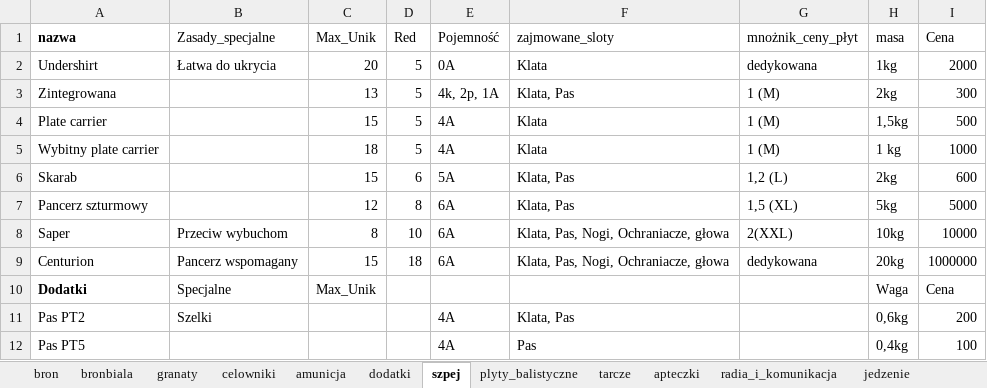
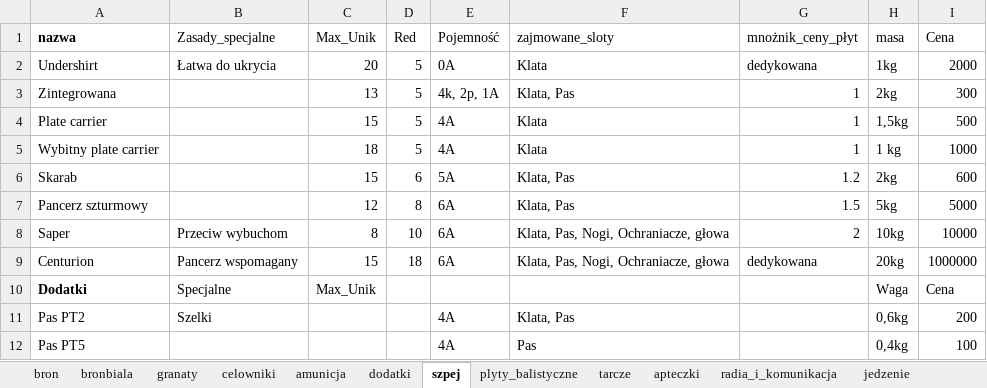
Before and after one commit to PLchochliman/TG, an Excel workbook: TabelaBroni.xlsx, sheet szpej, drawn as a sheet; only a part is shown; values as stored, in another font and other column widths than the file's, no borders; the diff names each change by its address in the sheet, - before the commit and + after, or states it on an @@ line.

```diff
--- a/TabelaBroni.xlsx (sheet szpej)
+++ b/TabelaBroni.xlsx (sheet szpej)
-G3:G5 (mnożnik_ceny_płyt): 1 (M)
+G3:G5 (mnożnik_ceny_płyt): 1
-G6 (mnożnik_ceny_płyt): 1,2 (L)
+G6 (mnożnik_ceny_płyt): 1.2
-G7 (mnożnik_ceny_płyt): 1,5 (XL)
+G7 (mnożnik_ceny_płyt): 1.5
-G8 (mnożnik_ceny_płyt): 2(XXL)
+G8 (mnożnik_ceny_płyt): 2
```
Also changed, not shown: 1 other file.
